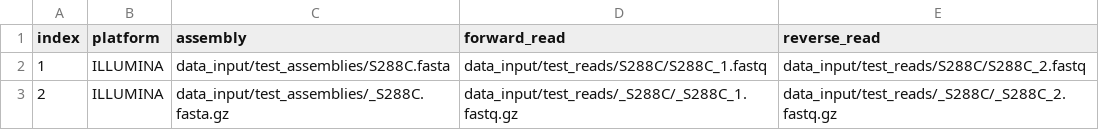
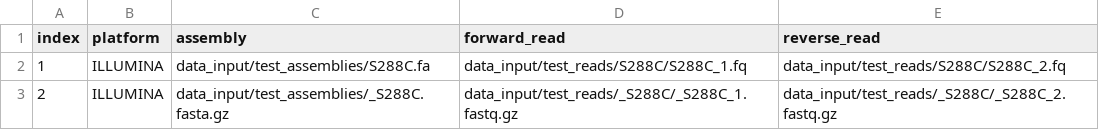
Before and after one commit to rutaolta/varcaller, a TSV file: data_input/samples.tsv, drawn as a sheet.

Commit message:
added test data

```diff
--- a/data_input/samples.tsv
+++ b/data_input/samples.tsv
@@ -1,3 +1,3 @@
 index	platform	assembly	forward_read	reverse_read
-1	ILLUMINA	data_input/test_assemblies/S288C.fasta	data_input/test_reads/S288C/S288C_1.fastq	data_input/test_reads/S288C/S288C_2.fastq
+1	ILLUMINA	data_input/test_assemblies/S288C.fa	data_input/test_reads/S288C/S288C_1.fq	data_input/test_reads/S288C/S288C_2.fq
 2	ILLUMINA	data_input/test_assemblies/_S288C.fasta.gz	data_input/test_reads/_S288C/_S288C_1.fastq.gz	data_input/test_reads/_S288C/_S288C_2.fastq.gz
```
Also changed, not shown: 10 other files.
